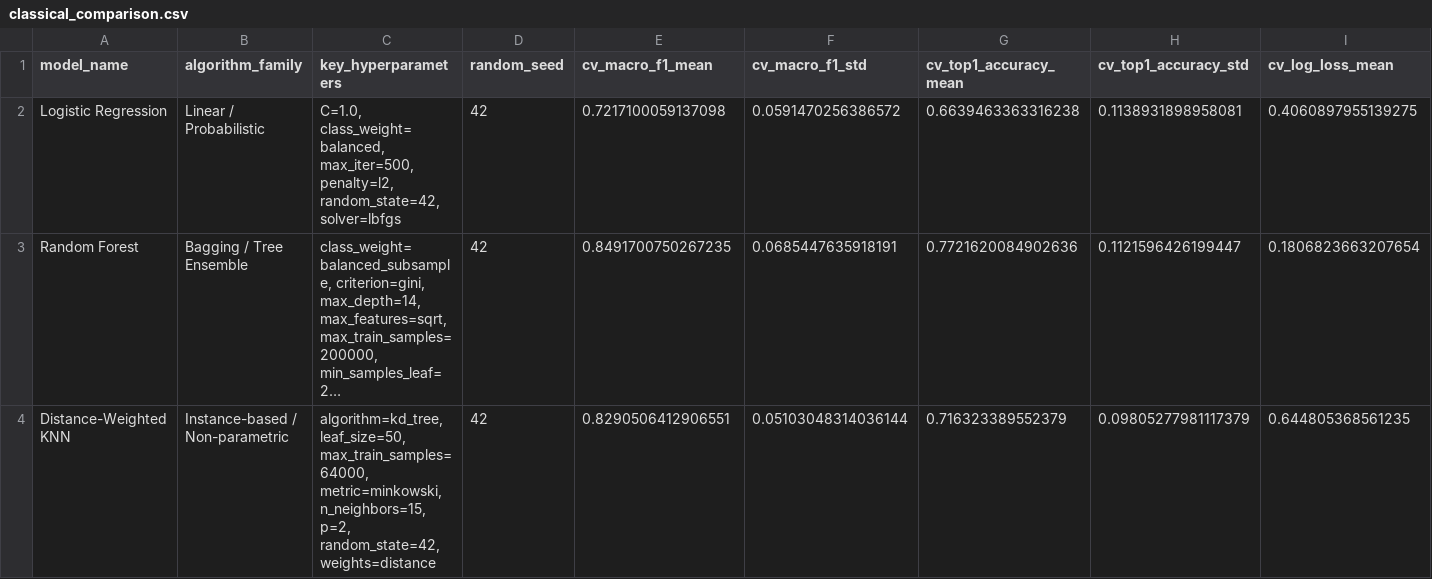
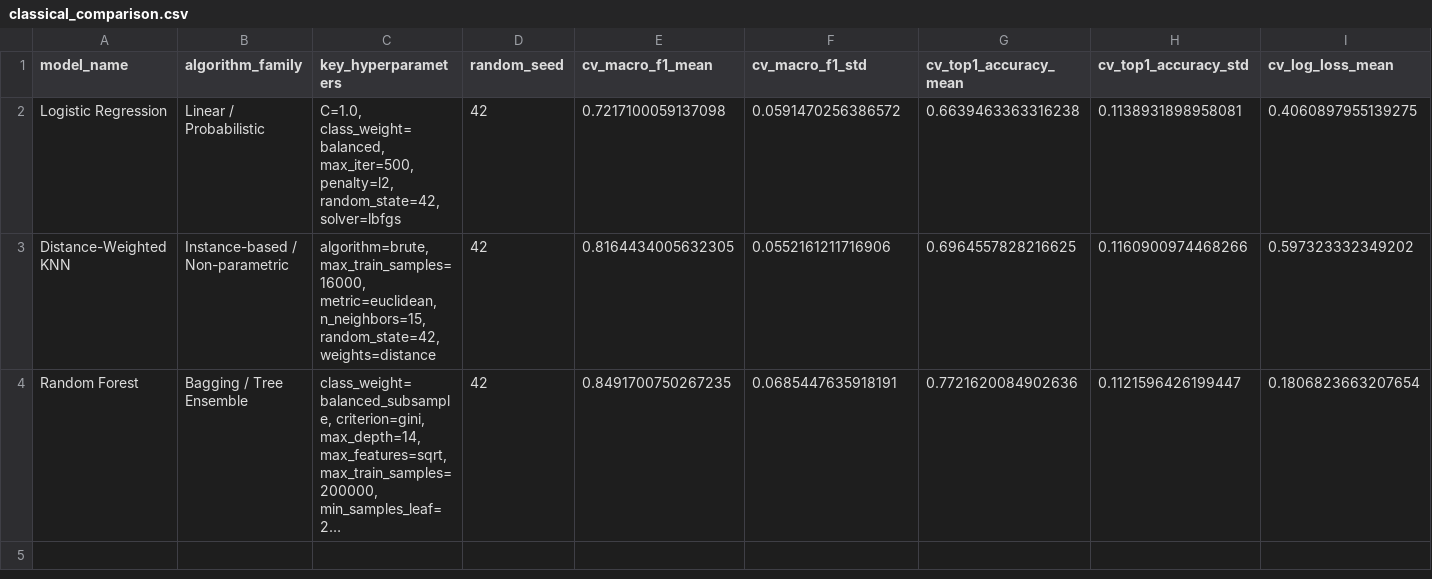
Before and after one commit to nihira007/ML-Hackathon, a CSV file: outputs/models/classical/classical_comparison.csv, drawn as a sheet; only a part is shown; long unchanged cells end in …; removed rows and columns are numbered as before the commit, all else as after; rows hold the shown columns only; the diff names each change by its address in the sheet, - before the commit and + after, or states it on an @@ line.

Commit message:
feat(p2): phase 5 final plots and report summary for Models 1-3

```diff
--- a/outputs/models/classical/classical_comparison.csv
+++ b/outputs/models/classical/classical_comparison.csv
+row 3: Distance-Weighted KNN | Instance-based / Non-parametric | algorithm=brute, max_train_samples=16000, metric=euclidean, n_neighbors=15, random_state=42, weights=distance | 42 | 0.8164434005632305 | 0.0552161211716906 | 0.6964557828216625 | 0.1160900974468266 | 0.597323332349202
-row 4: Distance-Weighted KNN | Instance-based / Non-parametric | algorithm=kd_tree, leaf_size=50, max_train_samples=64000, metric=minkowski, n_neighbors=15, p=2, random_state=42, weights=distance | 42 | 0.8290506412906551 | 0.05103048314036144 | 0.716323389552379 | 0.09805277981117379 | 0.644805368561235
```
Also changed, not shown: 14 other files.
